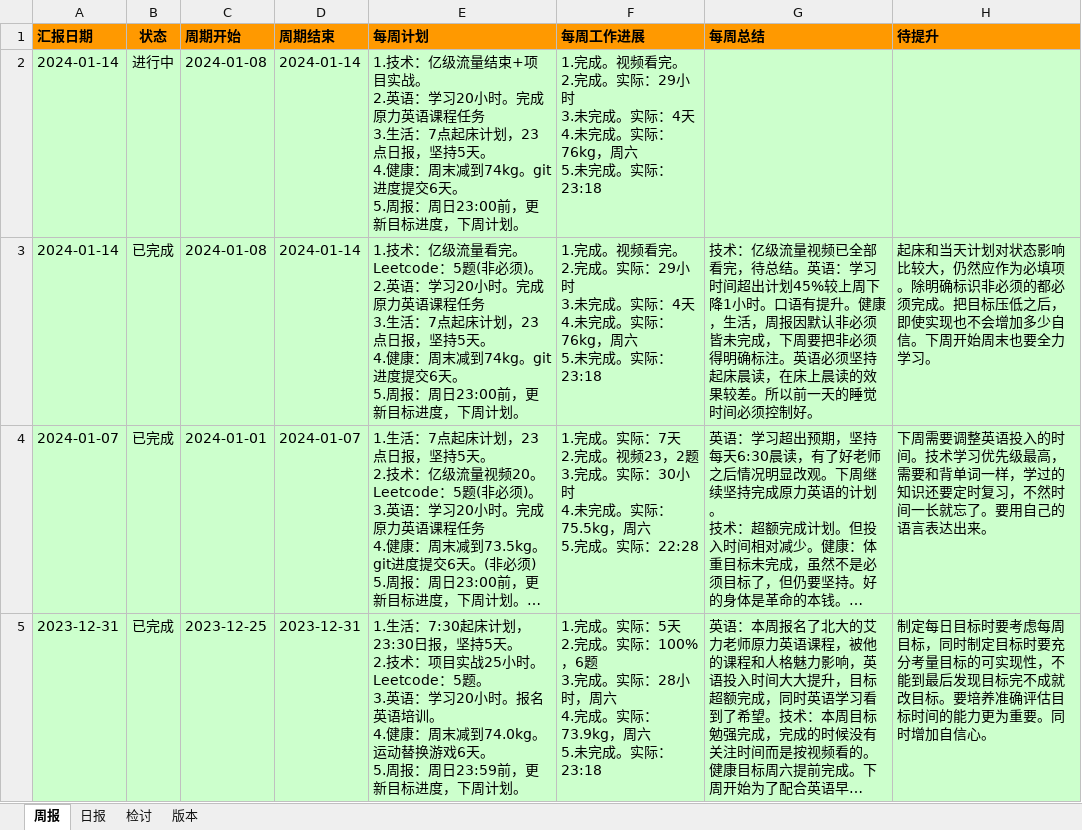
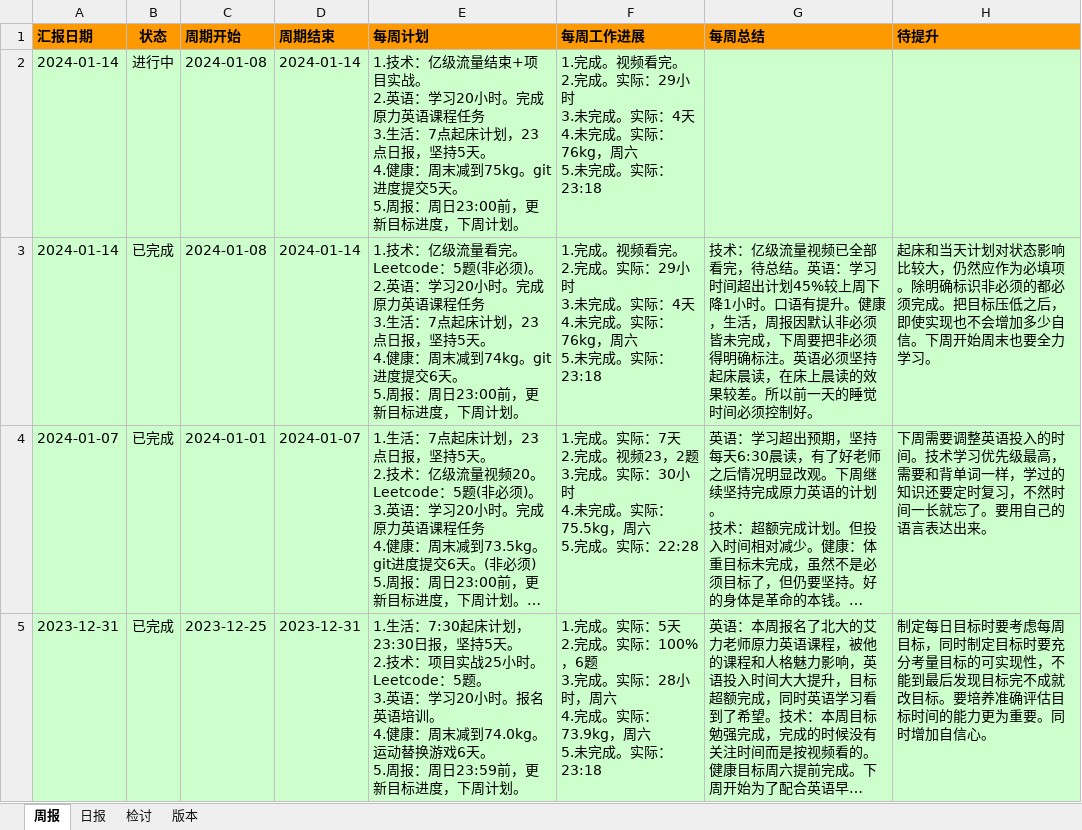
Before and after one commit to namelessmyth/beFreeCoder, an Excel workbook: docs/report/周期报告-2023-Gem.xlsx, sheet 周报, drawn as a sheet; only a part is shown; long unchanged cells end in …; values as stored, in another font and other column widths than the file's, no borders; conditional formats not drawn; ↵ is a line break in a cell; the diff names each change by its address in the sheet, - before the commit and + after, or states it on an @@ line.

```diff
--- a/docs/report/周期报告-2023-Gem.xlsx (sheet 周报)
+++ b/docs/report/周期报告-2023-Gem.xlsx (sheet 周报)
-E2 (每周计划): …周末减到74kg。git进度提交6天。 ↵ 5.…
+E2 (每周计划): …周末减到75kg。git进度提交5天。 ↵ 5.…
```
Also changed, not shown: sheet 日报, 3 other files.
